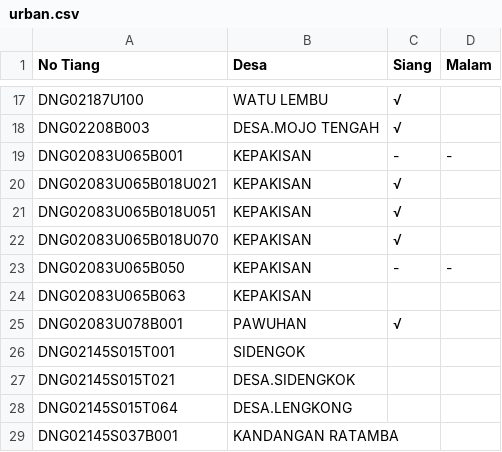
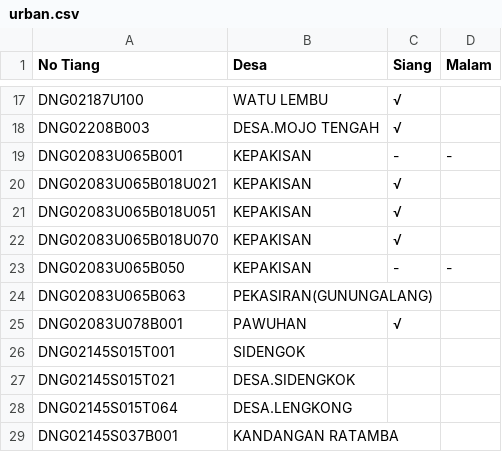
Before and after one commit to zaidhidayat/web, a CSV file: urban.csv, drawn as a sheet; only a part is shown, gaps mark what is left out.

Commit message:
Update urban.csv

```diff
--- a/urban.csv
+++ b/urban.csv
@@ -23,3 +23,3 @@ DNG02083U065B018U070,KEPAKISAN,√,
 DNG02083U065B050,KEPAKISAN,-,-
-DNG02083U065B063,KEPAKISAN,,
+DNG02083U065B063,PEKASIRAN(GUNUNGALANG),,
 DNG02083U078B001,PAWUHAN,√,
```
